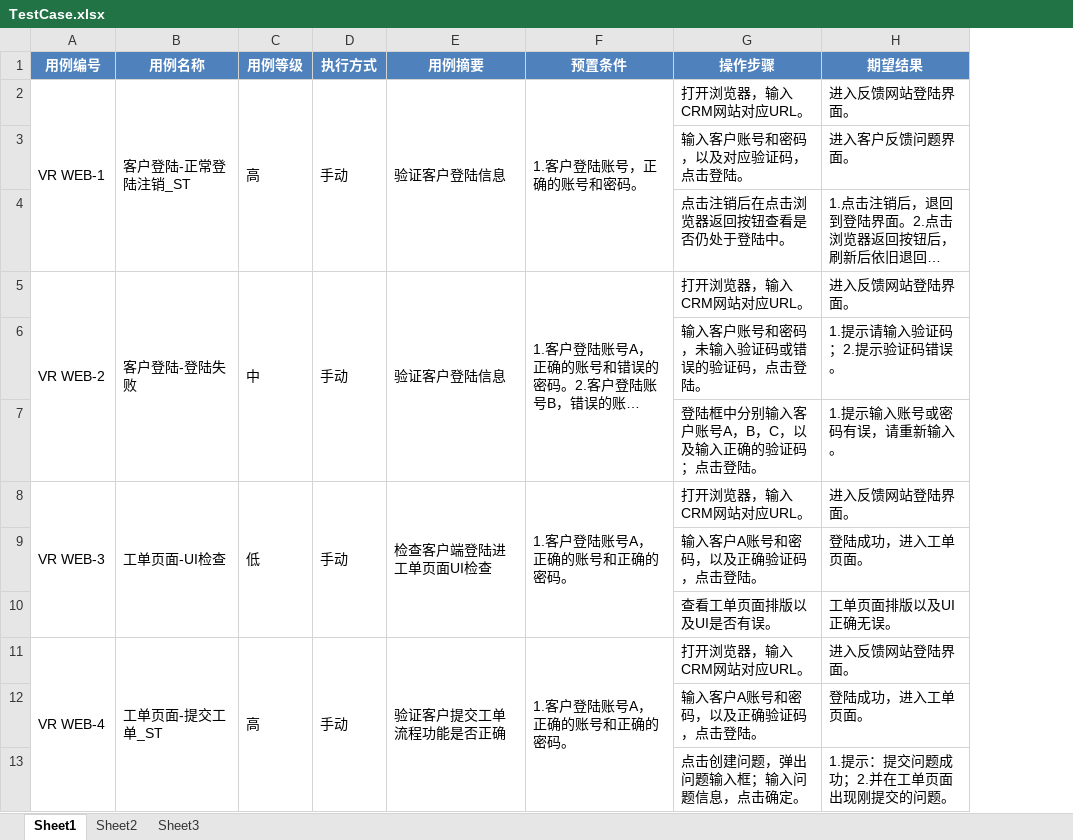
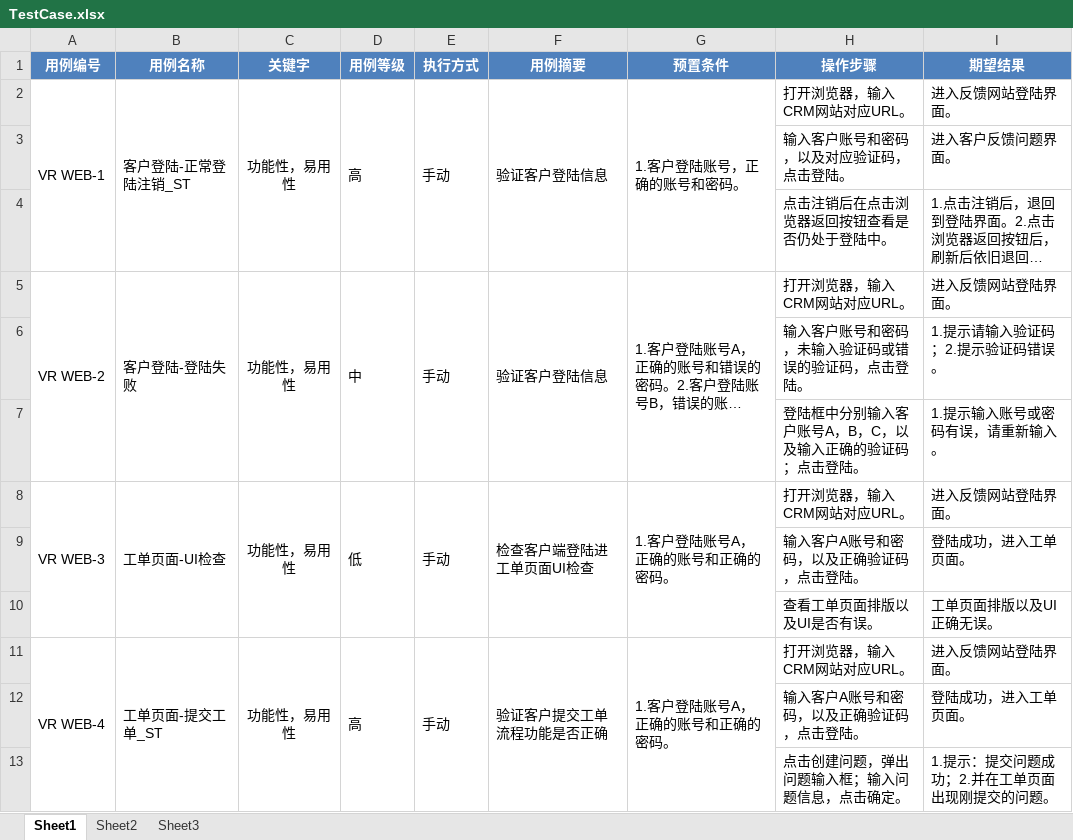
Before and after one commit to yaitza/TestLinkConverter, an Excel workbook: Resource/TestCase.xlsx, sheet Sheet1, drawn as a sheet; only a part is shown; long unchanged cells end in …; values as stored, in another font and other column widths than the file's, no borders; the diff names each change by its address in the sheet, - before the commit and + after, or states it on an @@ line.

```diff
--- a/Resource/TestCase.xlsx (sheet Sheet1)
+++ b/Resource/TestCase.xlsx (sheet Sheet1)
+column C (关键字), rows 2-11: 功能性，易用性 |  |  | 功能性，易用性 |  |  | 功能性，易用性 |  |  | 功能性，易用性
```
Also changed, not shown: Resource/TestCaseTemplate.xlsx.
